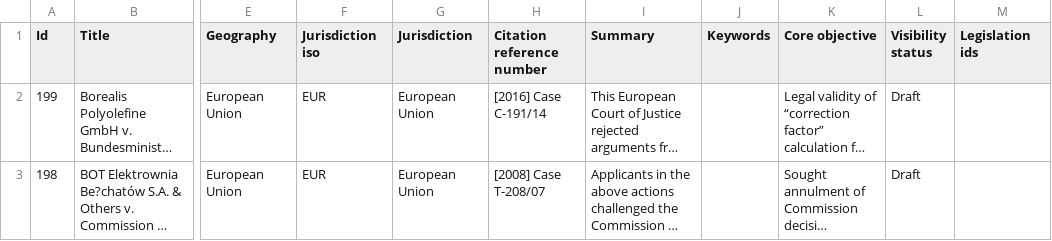
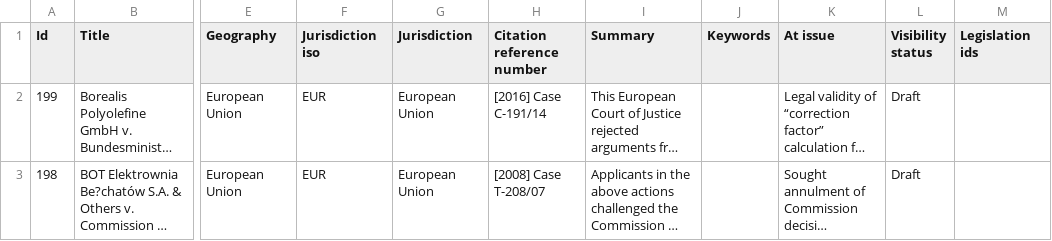
Before and after one commit to Vizzuality/laws_and_pathways, a CSV file: db/seeds/litigations.csv, drawn as a sheet; only a part is shown, gaps mark what is left out; long unchanged cells end in …; the diff names each change by its address in the sheet, - before the commit and + after, or states it on an @@ line.

Commit message:
Update seeds file for litigations

```diff
--- a/db/seeds/litigations.csv
+++ b/db/seeds/litigations.csv
-K1: Core objective
+K1: At issue
```
